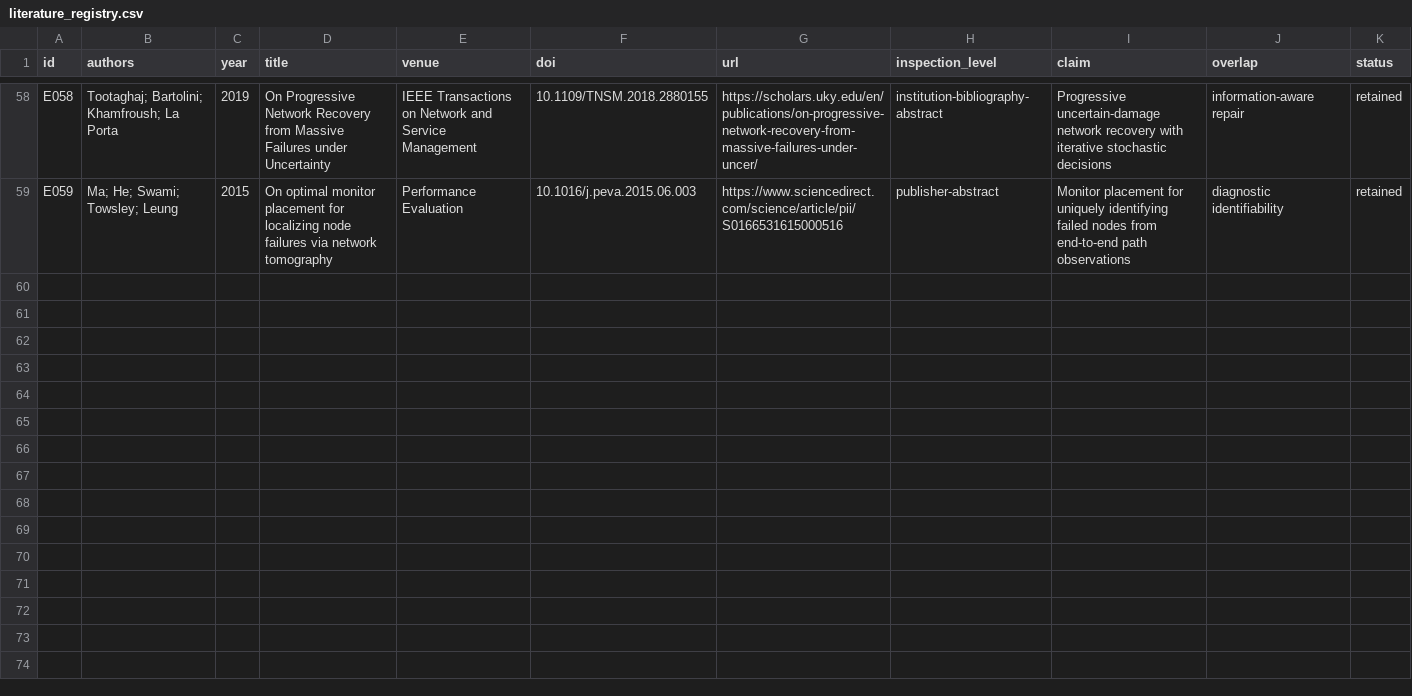
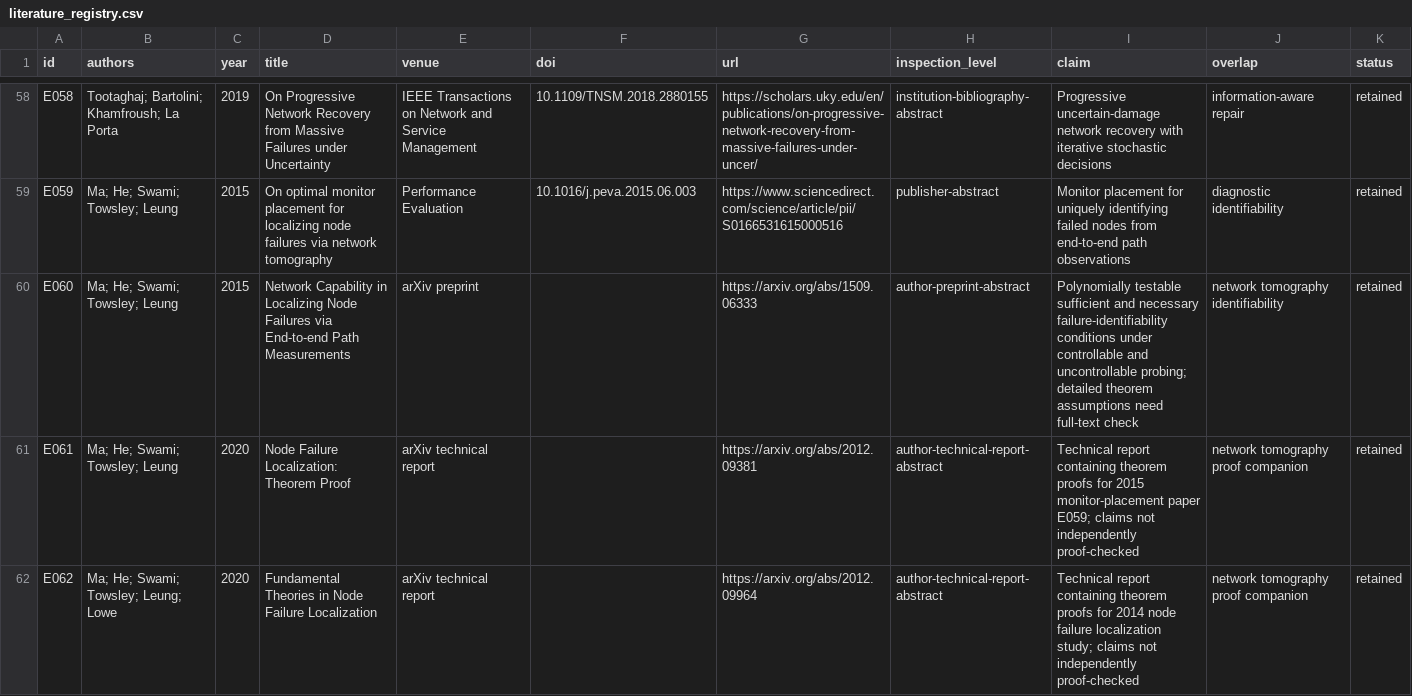
Before and after one commit to Arithmetic-Power-Geometry/Optimization, a CSV file: evidence/literature_registry.csv, drawn as a sheet; only a part is shown, gaps mark what is left out; the diff names each change by its address in the sheet, - before the commit and + after, or states it on an @@ line.

Commit message:
Prompt 14: append tomography primary and proof companion sources

```diff
--- a/evidence/literature_registry.csv
+++ b/evidence/literature_registry.csv
+row 60: E060 | Ma; He; Swami; Towsley; Leung | 2015 | Network Capability in Localizing Node Failures via End-to-end Path Measurements | arXiv preprint |  | https://arxiv.org/abs/1509.06333 | author-preprint-abstract | Polynomially testable sufficient and necessary failure-identifiability conditions under controllable and uncontrollable probing; detailed theorem assumptions need full-text check | network tomography identifiability | retained
+row 61: E061 | Ma; He; Swami; Towsley; Leung | 2020 | Node Failure Localization: Theorem Proof | arXiv technical report |  | https://arxiv.org/abs/2012.09381 | author-technical-report-abstract | Technical report containing theorem proofs for 2015 monitor-placement paper E059; claims not independently proof-checked | network tomography proof companion | retained
+row 62: E062 | Ma; He; Swami; Towsley; Leung; Lowe | 2020 | Fundamental Theories in Node Failure Localization | arXiv technical report |  | https://arxiv.org/abs/2012.09964 | author-technical-report-abstract | Technical report containing theorem proofs for 2014 node failure localization study; claims not independently proof-checked | network tomography proof companion | retained
```
